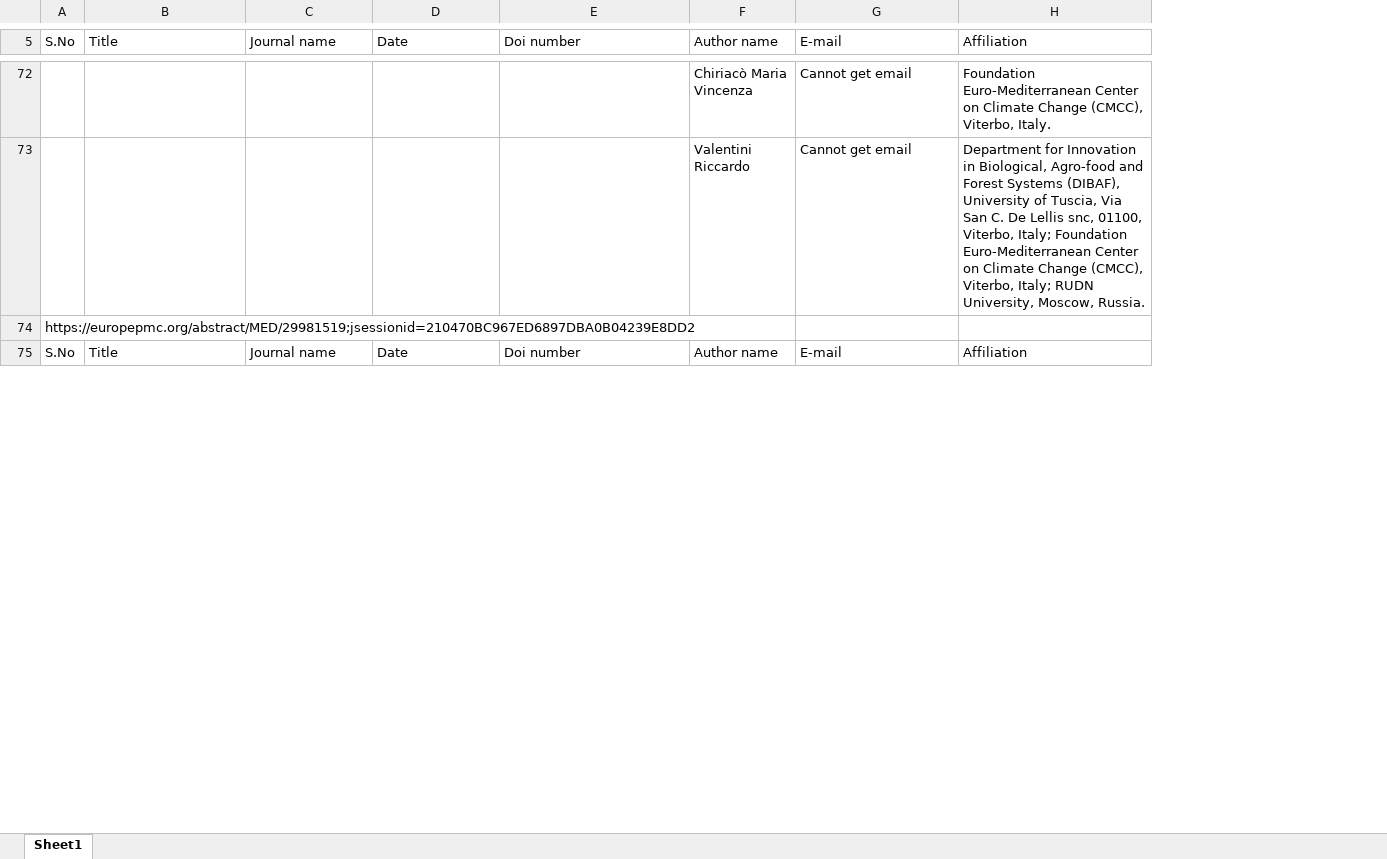
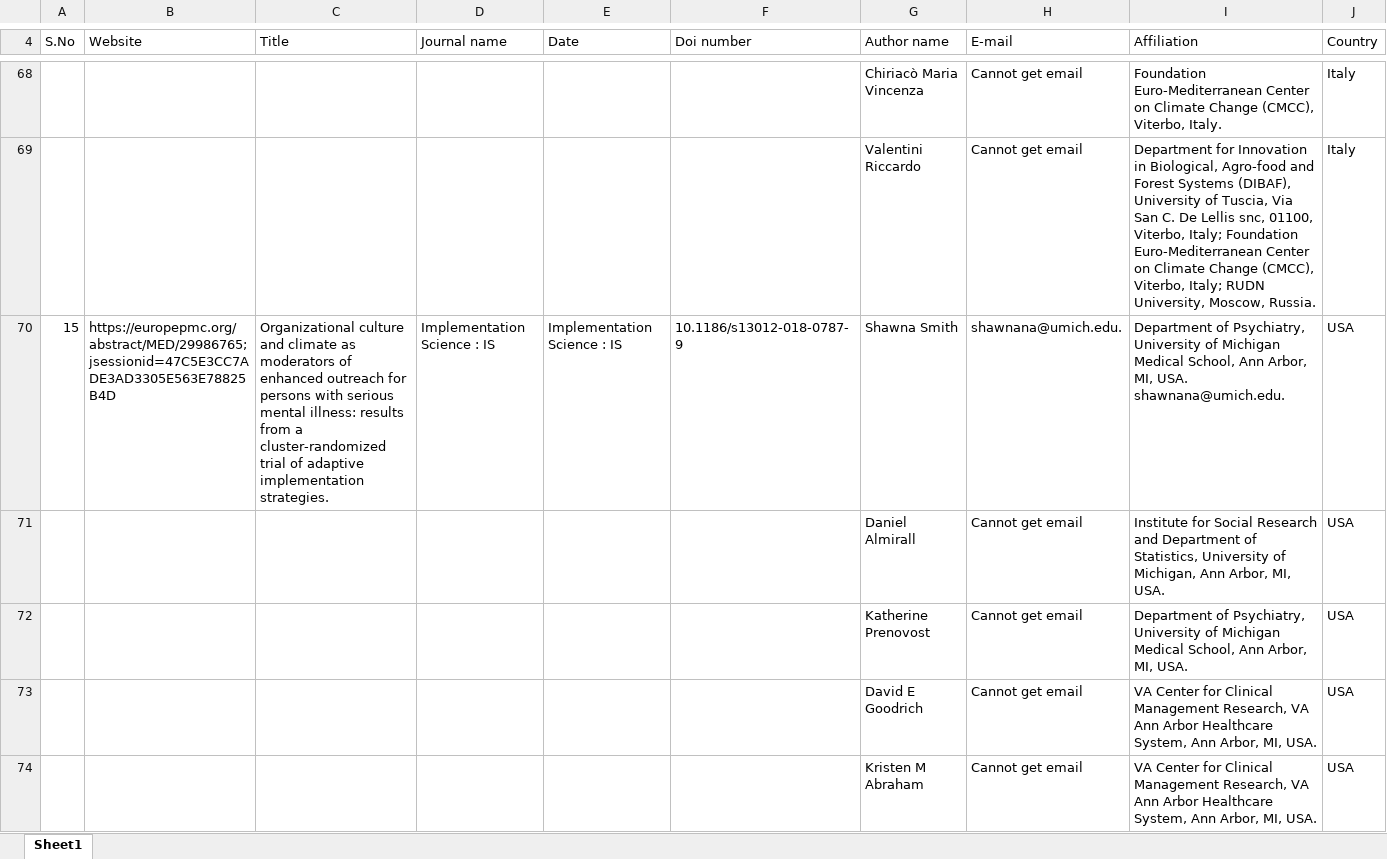
Before and after one commit to eieizahahayo/crawler, an Excel workbook: App2/europePMC/csv/europePMC_climate.xlsx, sheet Sheet1, drawn as a sheet; only a part is shown, gaps mark what is left out; values as stored, in another font and other column widths than the file's, no cell formats; removed rows and columns are numbered as before the commit, all else as after; the diff covers the shown part only; the diff names each change by its address in the sheet, - before the commit and + after, or states it on an @@ line.

```diff
--- a/App2/europePMC/csv/europePMC_climate.xlsx (sheet Sheet1)
+++ b/App2/europePMC/csv/europePMC_climate.xlsx (sheet Sheet1)
+column B (Website), row 70: https://europepmc.org/abstract/MED/29986765;jsessionid=47C5E3CC7ADE3AD3305E563E78825B4D
+column J (Country), rows 68-70: Italy | Italy | USA
@@ column A (S.No) renumbered between rows 3 and 110 @@
-C70 (Title): (empty)
+C70 (Title): Organizational culture and climate as moderators of enhanced outreach for persons with serious mental illness: results from a cluster-randomized trial of adaptive implementation strategies.
-D70 (Journal name): (empty)
+D70 (Journal name): Implementation Science : IS
-E70 (Date): (empty)
+E70 (Date): Implementation Science : IS
-F70 (Doi number): (empty)
+F70 (Doi number): 10.1186/s13012-018-0787-9
-G70 (Author name): (empty)
+G70 (Author name): Shawna Smith
-H70 (E-mail): (empty)
+H70 (E-mail): shawnana@umich.edu.
-I70 (Affiliation): (empty)
+I70 (Affiliation): Department of Psychiatry, University of Michigan Medical School, Ann Arbor, MI, USA. shawnana@umich.edu.
-row 75: S.No | Title | Journal name | Date | Doi number | Author name | E-mail | Affiliation
+row 71:  |  |  |  |  |  | Daniel Almirall | Cannot get email | Institute for Social Research and Department of Statistics, University of Michigan, Ann Arbor, MI, USA. | USA
+row 72:  |  |  |  |  |  | Katherine Prenovost | Cannot get email | Department of Psychiatry, University of Michigan Medical School, Ann Arbor, MI, USA. | USA
+row 73:  |  |  |  |  |  | David E Goodrich | Cannot get email | VA Center for Clinical Management Research, VA Ann Arbor Healthcare System, Ann Arbor, MI, USA. | USA
+row 74:  |  |  |  |  |  | Kristen M Abraham | Cannot get email | VA Center for Clinical Management Research, VA Ann Arbor Healthcare System, Ann Arbor, MI, USA. | USA
```
Also changed, not shown: 212 added rows, 23 removed rows, 11 moved rows and 48 edited cells elsewhere in this sheet, cell formats, App2/springer/csv/Springer_climate.xlsx, App2/wiley/csv/Wiley_animal_breeding.xlsx, 14 other files.
